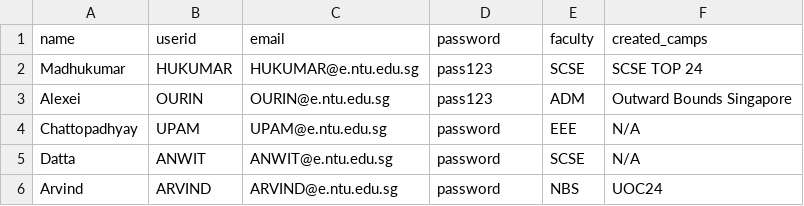
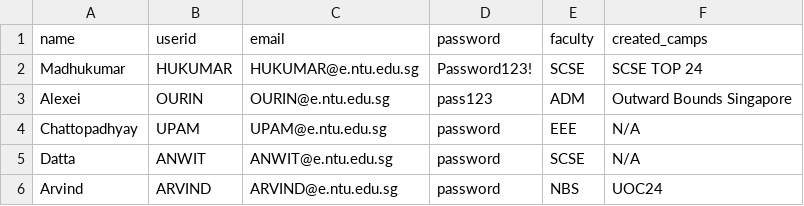
Before and after one commit to Jaysenso/sc2002-Assignment, a CSV file: data/staff_list.csv, drawn as a sheet.

Commit message:
purged staff list

```diff
--- a/data/staff_list.csv
+++ b/data/staff_list.csv
@@ -1,3 +1,3 @@
 name,userid,email,password,faculty,created_camps
-Madhukumar,HUKUMAR,HUKUMAR@e.ntu.edu.sg,pass123,SCSE,SCSE TOP 24
+Madhukumar,HUKUMAR,HUKUMAR@e.ntu.edu.sg,Password123!,SCSE,SCSE TOP 24
 Alexei,OURIN,OURIN@e.ntu.edu.sg,pass123,ADM,Outward Bounds Singapore
```
